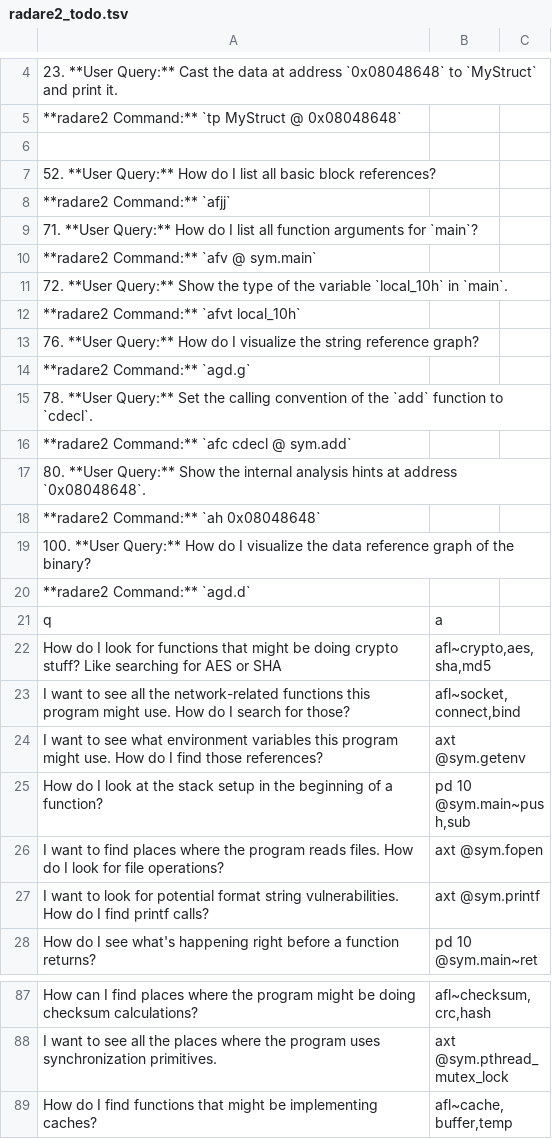
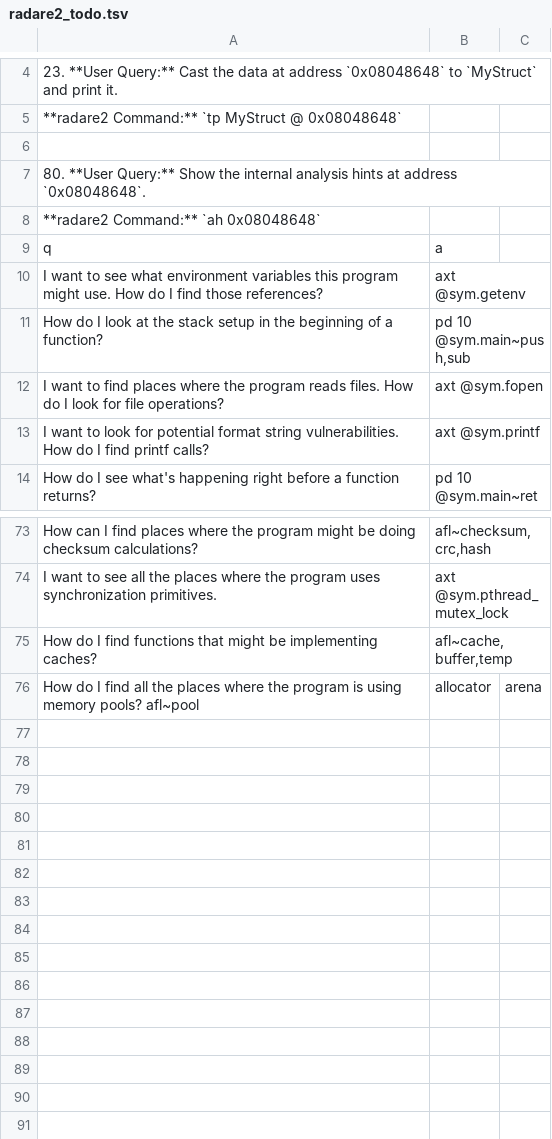
Before and after one commit to dnakov/r2ai-model, a TSV file: data/radare2/pending/radare2_todo.tsv (was data/radare2/radare2_todo.tsv), drawn as a sheet; only a part is shown, gaps mark what is left out.

```diff
--- a/data/radare2/radare2_todo.tsv
+++ b/data/radare2/pending/radare2_todo.tsv
@@ -6,19 +6,5 @@
 
-52. **User Query:** How do I list all basic block references?
-    **radare2 Command:** `afjj`
-71. **User Query:** How do I list all function arguments for `main`?
-    **radare2 Command:** `afv @ sym.main`
-72. **User Query:** Show the type of the variable `local_10h` in `main`.
-    **radare2 Command:** `afvt local_10h`
-76. **User Query:** How do I visualize the string reference graph?
-    **radare2 Command:** `agd.g`
-78. **User Query:** Set the calling convention of the `add` function to `cdecl`.
-    **radare2 Command:** `afc cdecl @ sym.add`
 80. **User Query:** Show the internal analysis hints at address `0x08048648`.
     **radare2 Command:** `ah 0x08048648`
-100. **User Query:** How do I visualize the data reference graph of the binary?
-     **radare2 Command:** `agd.d`
 q,a
-How do I look for functions that might be doing crypto stuff? Like searching for AES or SHA,"afl~crypto,aes,sha,md5"
-I want to see all the network-related functions this program might use. How do I search for those?,"afl~socket,connect,bind"
 I want to see what environment variables this program might use. How do I find those references?,axt @sym.getenv
@@ -89 +75,2 @@ I want to see all the places where the program uses synchronization primitives.,
 How do I find functions that might be implementing caches?,"afl~cache,buffer,temp"
+How do I find all the places where the program is using memory pools?	afl~pool,allocator,arena
```
Also changed, not shown: data/radare2/pending/2024-10-28-reverse_engineering-openai:gpt-4o-top_p-0.9-temp-0.7.tsv, data/radare2/pending/claude-numbers2.tsv, 3 other files.
